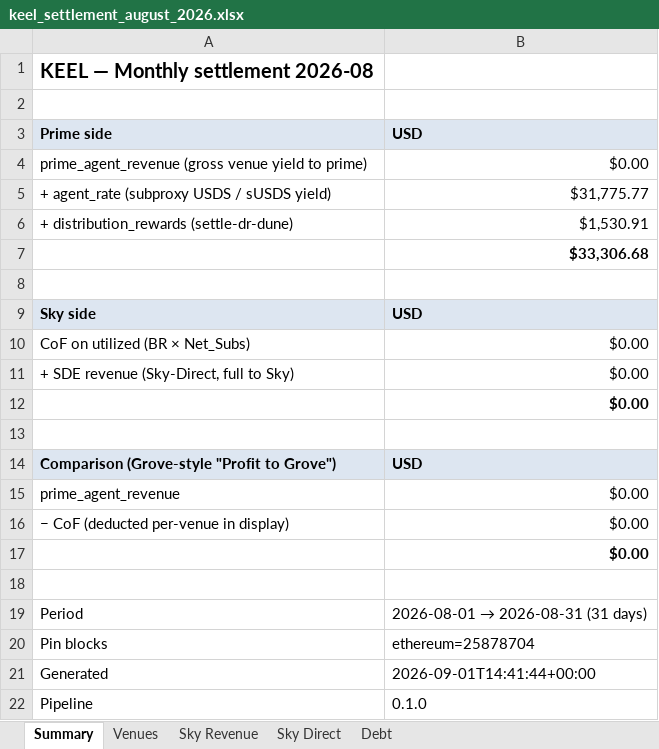
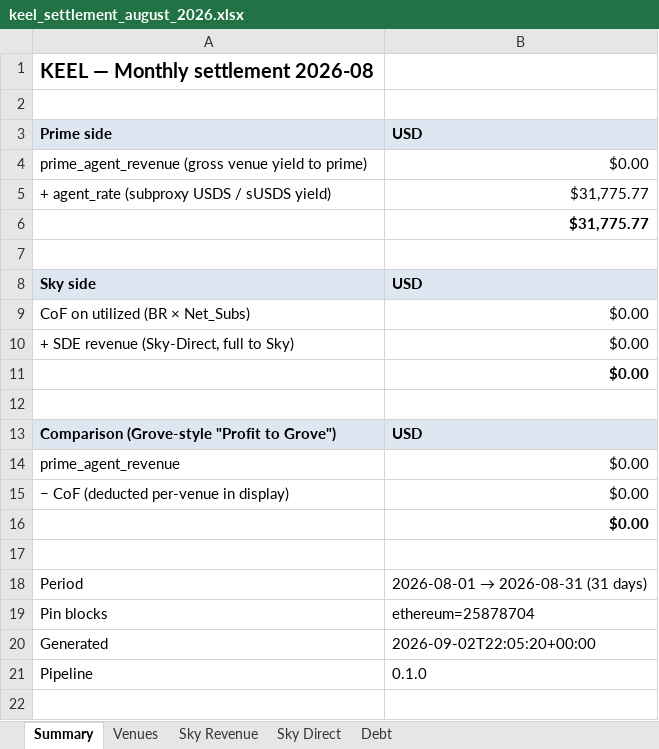
Before and after one commit to soterlabs/settlement-cycle, an Excel workbook: settlements/keel/2026-08/keel_settlement_august_2026.xlsx, sheet Summary, drawn as a sheet; values as stored, in another font and other column widths than the file's, no borders; removed rows and columns are numbered as before the commit, all else as after; the diff names each change by its address in the sheet, - before the commit and + after, or states it on an @@ line.

```diff
--- a/settlements/keel/2026-08/keel_settlement_august_2026.xlsx (sheet Summary)
+++ b/settlements/keel/2026-08/keel_settlement_august_2026.xlsx (sheet Summary)
-row 6: + distribution_rewards (settle-dr-dune) | $1,530.91
-B6: $33,306.68
+B6: $31,775.77
-B20: 2026-09-01T14:41:44+00:00
+B20: 2026-09-02T22:05:20+00:00
```
Also changed, not shown: 6 other files.
